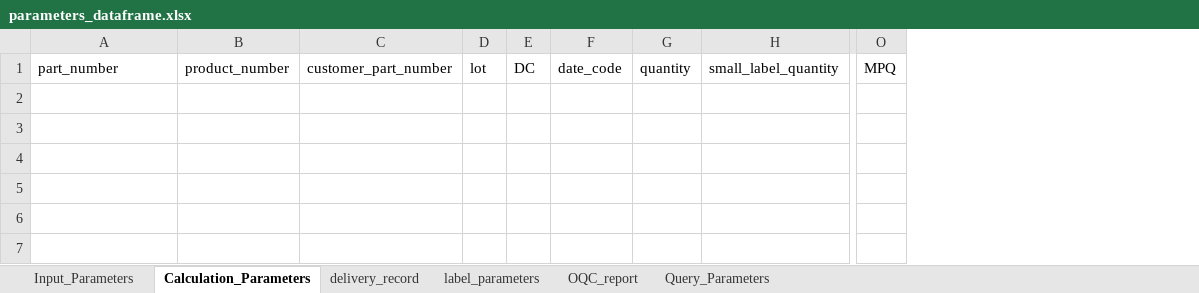
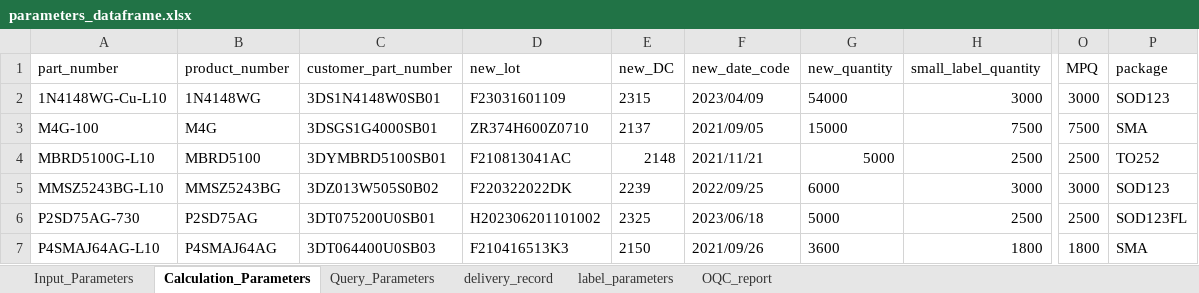
Before and after one commit to unssy/label_printing_20240401, an Excel workbook: parameters_dataframe.xlsx, sheet Calculation_Parameters, drawn as a sheet; only a part is shown, gaps mark what is left out; values as stored, in another font and other column widths than the file's, no borders; removed rows and columns are numbered as before the commit, all else as after; rows hold the shown columns only; the diff names each change by its address in the sheet, - before the commit and + after, or states it on an @@ line.

```diff
--- a/parameters_dataframe.xlsx (sheet Calculation_Parameters)
+++ b/parameters_dataframe.xlsx (sheet Calculation_Parameters)
@@ sheet tab order changed: Input_Parameters | Calculation_Parameters | Query_Parameters | delivery_record | label_parameters | OQC_report @@
-column D (lot), empty
-column E (DC), empty
-column F (date_code), empty
-column G (quantity), empty
+column D (new_lot), empty
+column E (new_DC), empty
+column F (new_date_code), empty
+column G (new_quantity), empty
+column P (package), empty
+row 2: 1N4148WG-Cu-L10 | 1N4148WG | 3DS1N4148W0SB01 | F23031601109 | 2315 | 2023/04/09 | 54000 | 3000 | 3000 | SOD123
+row 3: M4G-100 | M4G | 3DSGS1G4000SB01 | ZR374H600Z0710 | 2137 | 2021/09/05 | 15000 | 7500 | 7500 | SMA
+row 4: MBRD5100G-L10 | MBRD5100 | 3DYMBRD5100SB01 | F210813041AC | 2148 | 2021/11/21 | 5000 | 2500 | 2500 | TO252
+row 5: MMSZ5243BG-L10 | MMSZ5243BG | 3DZ013W505S0B02 | F220322022DK | 2239 | 2022/09/25 | 6000 | 3000 | 3000 | SOD123
+row 6: P2SD75AG-730 | P2SD75AG | 3DT075200U0SB01 | H202306201101002 | 2325 | 2023/06/18 | 5000 | 2500 | 2500 | SOD123FL
+row 7: P4SMAJ64AG-L10 | P4SMAJ64AG | 3DT064400U0SB03 | F210416513K3 | 2150 | 2021/09/26 | 3600 | 1800 | 1800 | SMA
```
Also changed, not shown: sheet delivery_record, sheet label_parameters, sheet OQC_report, sheet Input_Parameters, sheet Query_Parameters, 5 other files.
